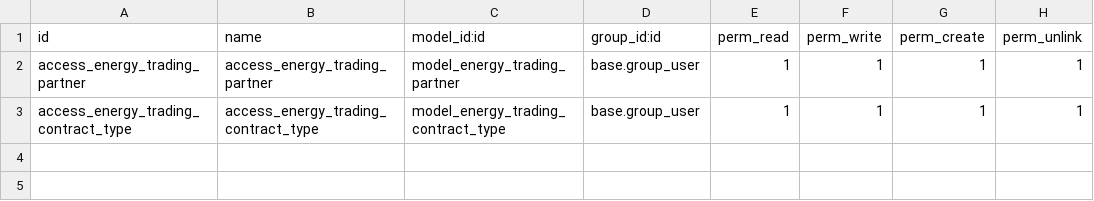
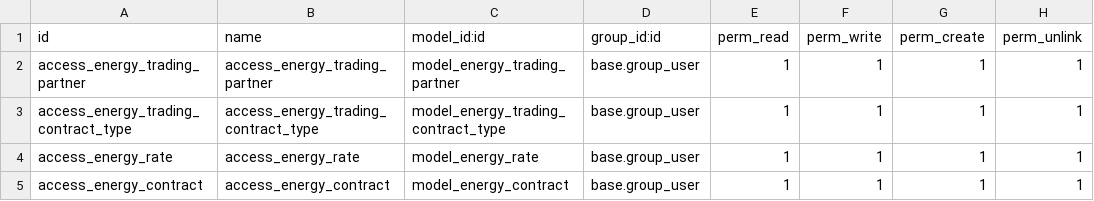
Before and after one commit to jdelosmozos-es/energy_marketing, a CSV file: energy_marketing/security/ir.model.access.csv, drawn as a sheet.

```diff
--- a/energy_marketing/security/ir.model.access.csv
+++ b/energy_marketing/security/ir.model.access.csv
@@ -3 +3,3 @@ access_energy_trading_partner,access_energy_trading_partner,model_energy_trading
 access_energy_trading_contract_type,access_energy_trading_contract_type,model_energy_trading_contract_type,base.group_user,1,1,1,1
+access_energy_rate,access_energy_rate,model_energy_rate,base.group_user,1,1,1,1
+access_energy_contract,access_energy_contract,model_energy_contract,base.group_user,1,1,1,1
```
Also changed, not shown: 9 other files.
